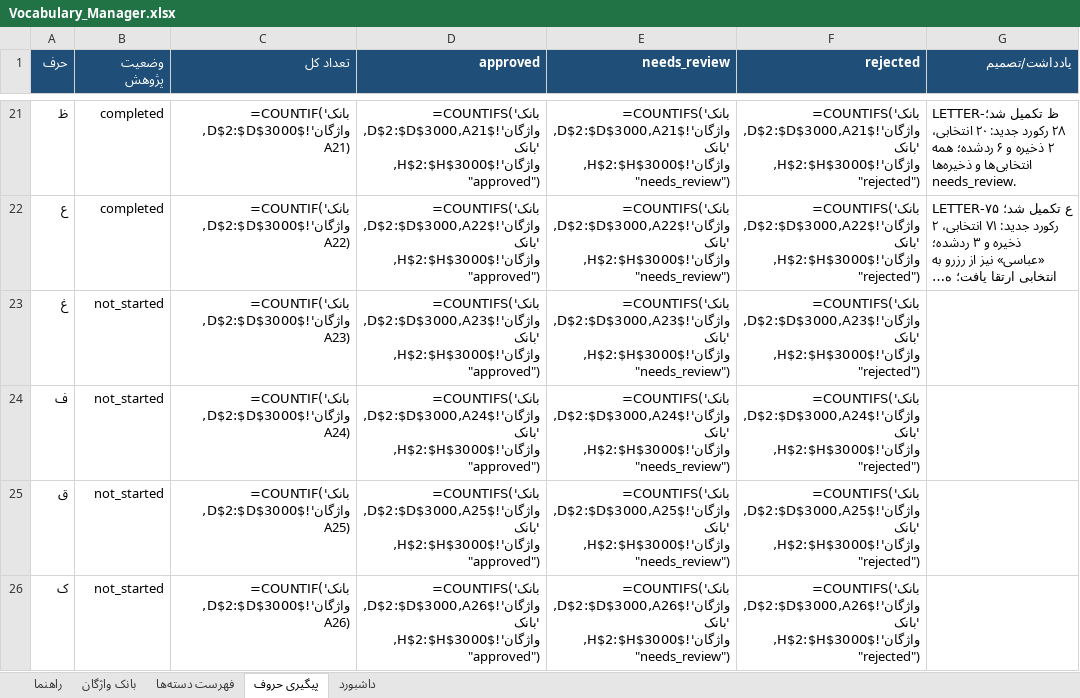
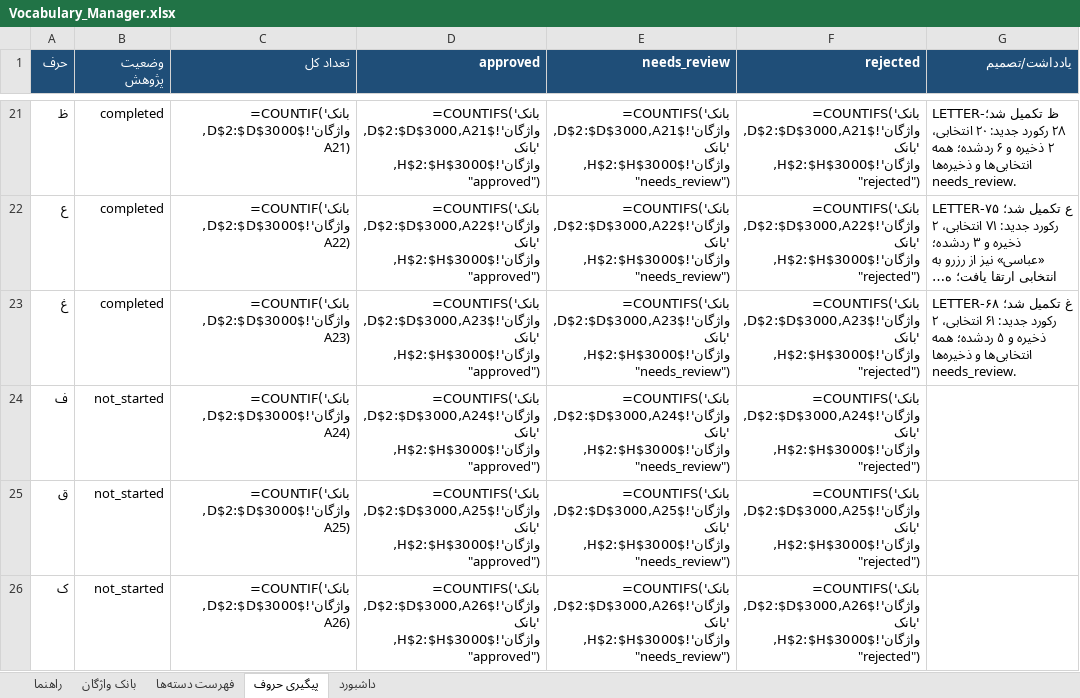
Before and after one commit to AhmadZamani031/TaghalobNameh, an Excel workbook: 03_Word_Database/Vocabulary_Manager.xlsx, sheet پیگیری حروف, drawn as a sheet; only a part is shown, gaps mark what is left out; long unchanged cells end in …; values as stored, in another font and other column widths than the file's, no borders; formulas without a stored value are shown as written; the diff names each change by its address in the sheet, - before the commit and + after, or states it on an @@ line.

Commit message:
Complete Gh letter research and update vocabulary database

```diff
--- a/03_Word_Database/Vocabulary_Manager.xlsx (sheet پیگیری حروف)
+++ b/03_Word_Database/Vocabulary_Manager.xlsx (sheet پیگیری حروف)
-B23 (وضعیت پژوهش): not_started
+B23 (وضعیت پژوهش): completed
-G23 (یادداشت/تصمیم): (empty)
+G23 (یادداشت/تصمیم): LETTER-غ تکمیل شد؛ ۶۸ رکورد جدید: ۶۱ انتخابی، ۲ ذخیره و ۵ ردشده؛ همه انتخابی‌ها و ذخیره‌ها needs_review.
```
Also changed, not shown: sheet بانک واژگان, sheet داشبورد, 4 other files.
